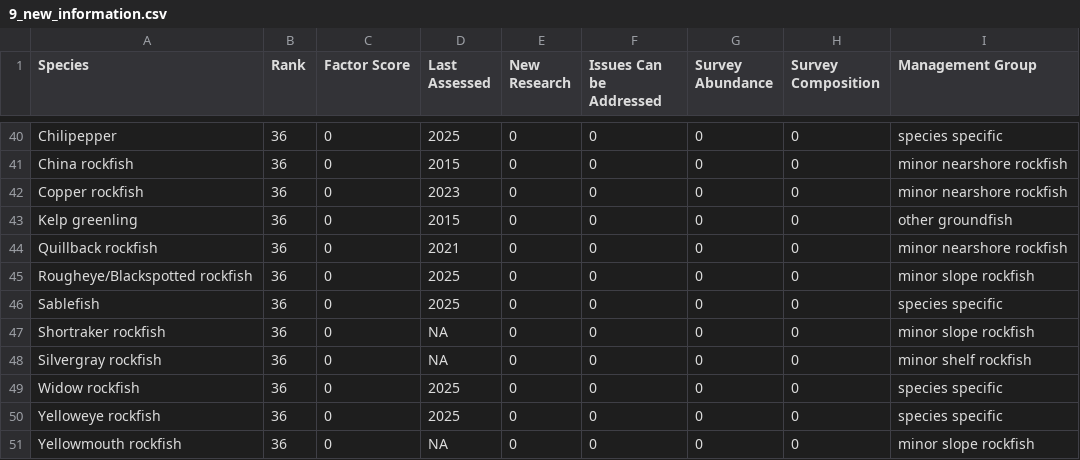
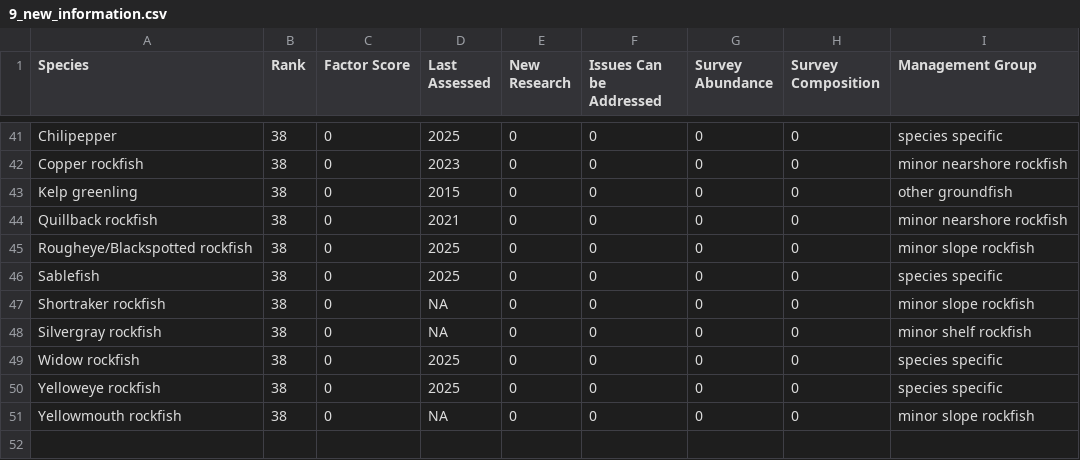
Before and after one commit to chantelwetzel-noaa/assessment_prioritization, a CSV file: data-processed/9_new_information.csv, drawn as a sheet; only a part is shown, gaps mark what is left out; removed rows and columns are numbered as before the commit, all else as after; the diff covers the shown part only; the diff names each change by its address in the sheet, - before the commit and + after, or states it on an @@ line.

```diff
--- a/data-processed/9_new_information.csv
+++ b/data-processed/9_new_information.csv
-B41 (Rank): 36
+B41 (Rank): 38
-row 41: China rockfish | 36 | 0 | 2015 | 0 | 0 | 0 | 0 | minor nearshore rockfish
-B42:B51 (Rank): 36
+B42:B51 (Rank): 38
```
Also changed, not shown: 3 added rows, 2 removed rows and 21 edited cells elsewhere in this file, data-processed/11_overall_rank.csv, data-processed/8_constituent_demand.csv, 8 other files.
